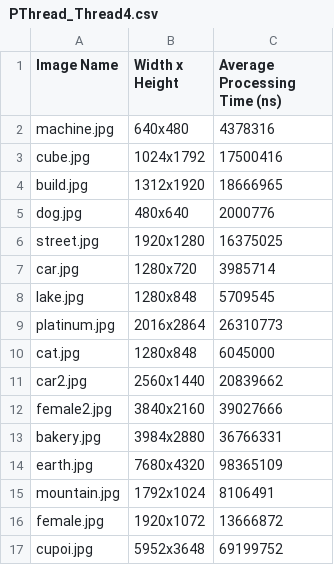
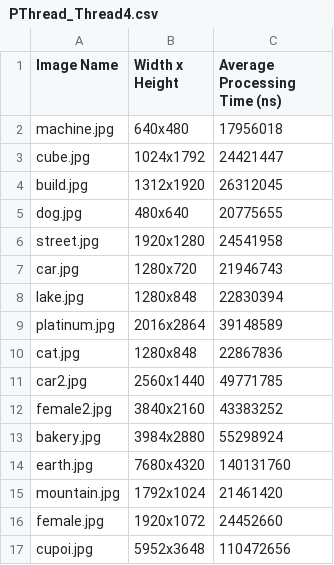
Before and after one commit to CentaureaHO/ParallelProgram, a CSV file: Canny_x86/PThread_Thread4.csv, drawn as a sheet.

Commit message:
Refactor PThread Class for Manual Thread Management

```diff
--- a/Canny_x86/PThread_Thread4.csv
+++ b/Canny_x86/PThread_Thread4.csv
@@ -1,17 +1,17 @@
 Image Name,Width x Height,Average Processing Time (ns)
-machine.jpg,640x480,4378316
-cube.jpg,1024x1792,17500416
-build.jpg,1312x1920,18666965
-dog.jpg,480x640,2000776
-street.jpg,1920x1280,16375025
-car.jpg,1280x720,3985714
-lake.jpg,1280x848,5709545
-platinum.jpg,2016x2864,26310773
-cat.jpg,1280x848,6045000
-car2.jpg,2560x1440,20839662
-female2.jpg,3840x2160,39027666
-bakery.jpg,3984x2880,36766331
-earth.jpg,7680x4320,98365109
-mountain.jpg,1792x1024,8106491
-female.jpg,1920x1072,13666872
-cupoi.jpg,5952x3648,69199752
+machine.jpg,640x480,17956018
+cube.jpg,1024x1792,24421447
+build.jpg,1312x1920,26312045
+dog.jpg,480x640,20775655
+street.jpg,1920x1280,24541958
+car.jpg,1280x720,21946743
+lake.jpg,1280x848,22830394
+platinum.jpg,2016x2864,39148589
+cat.jpg,1280x848,22867836
+car2.jpg,2560x1440,49771785
+female2.jpg,3840x2160,43383252
+bakery.jpg,3984x2880,55298924
+earth.jpg,7680x4320,140131760
+mountain.jpg,1792x1024,21461420
+female.jpg,1920x1072,24452660
+cupoi.jpg,5952x3648,110472656
```
Also changed, not shown: 10 other files.
